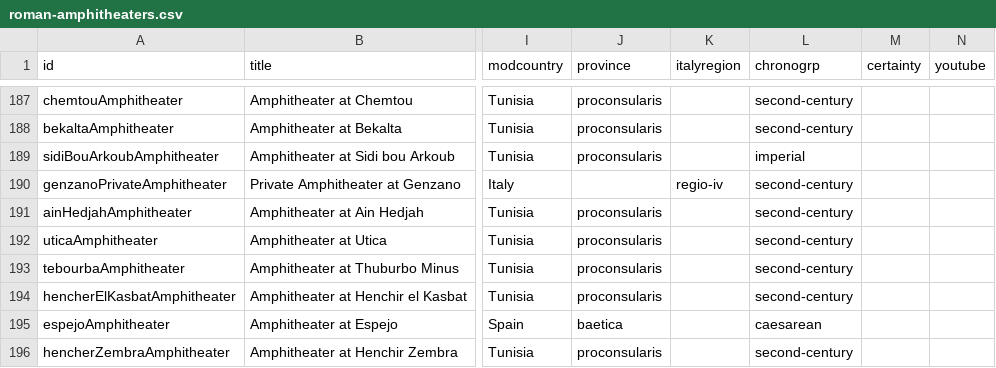
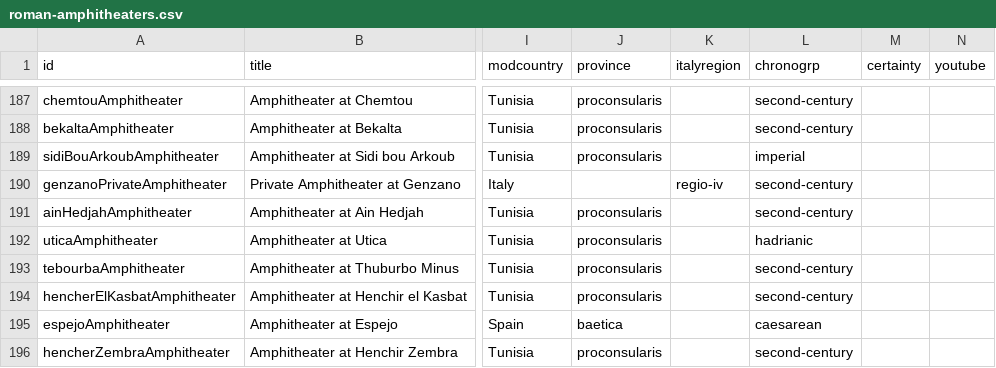
Before and after one commit to sfsheath/roman-amphitheaters, a CSV file: roman-amphitheaters.csv, drawn as a sheet; only a part is shown, gaps mark what is left out; the diff names each change by its address in the sheet, - before the commit and + after, or states it on an @@ line.

```diff
--- a/roman-amphitheaters.csv
+++ b/roman-amphitheaters.csv
-L192 (chronogrp): second-century
+L192 (chronogrp): hadrianic
```
Also changed, not shown: 1 other file.
